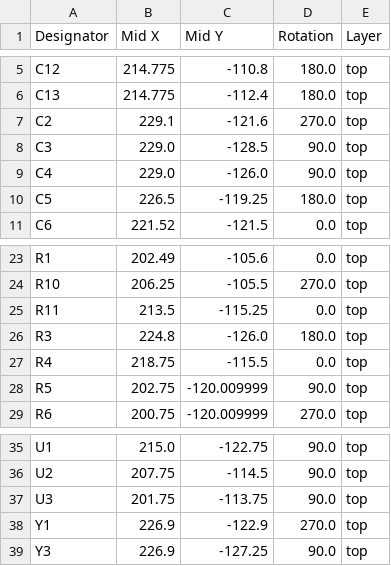
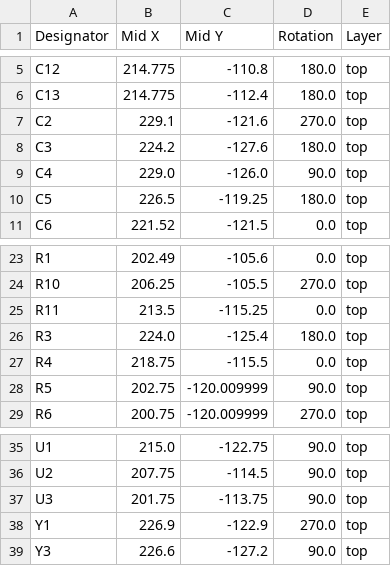
Before and after one commit to souptik-samanta/DevPcb, a CSV file: PCB/production/positions.csv, drawn as a sheet; only a part is shown, gaps mark what is left out.

```diff
--- a/PCB/production/positions.csv
+++ b/PCB/production/positions.csv
@@ -7,3 +7,3 @@ C13,214.775,-112.4,180.0,top
 C2,229.1,-121.6,270.0,top
-C3,229.0,-128.5,90.0,top
+C3,224.2,-127.6,180.0,top
 C4,229.0,-126.0,90.0,top
@@ -25,3 +25,3 @@ R10,206.25,-105.5,270.0,top
 R11,213.5,-115.25,0.0,top
-R3,224.8,-126.0,180.0,top
+R3,224.0,-125.4,180.0,top
 R4,218.75,-115.5,0.0,top
@@ -38,2 +38,2 @@ U3,201.75,-113.75,90.0,top
 Y1,226.9,-122.9,270.0,top
-Y3,226.9,-127.25,90.0,top
+Y3,226.6,-127.2,90.0,top
```
Also changed, not shown: PCB/production/designators.csv, 8 other files.
